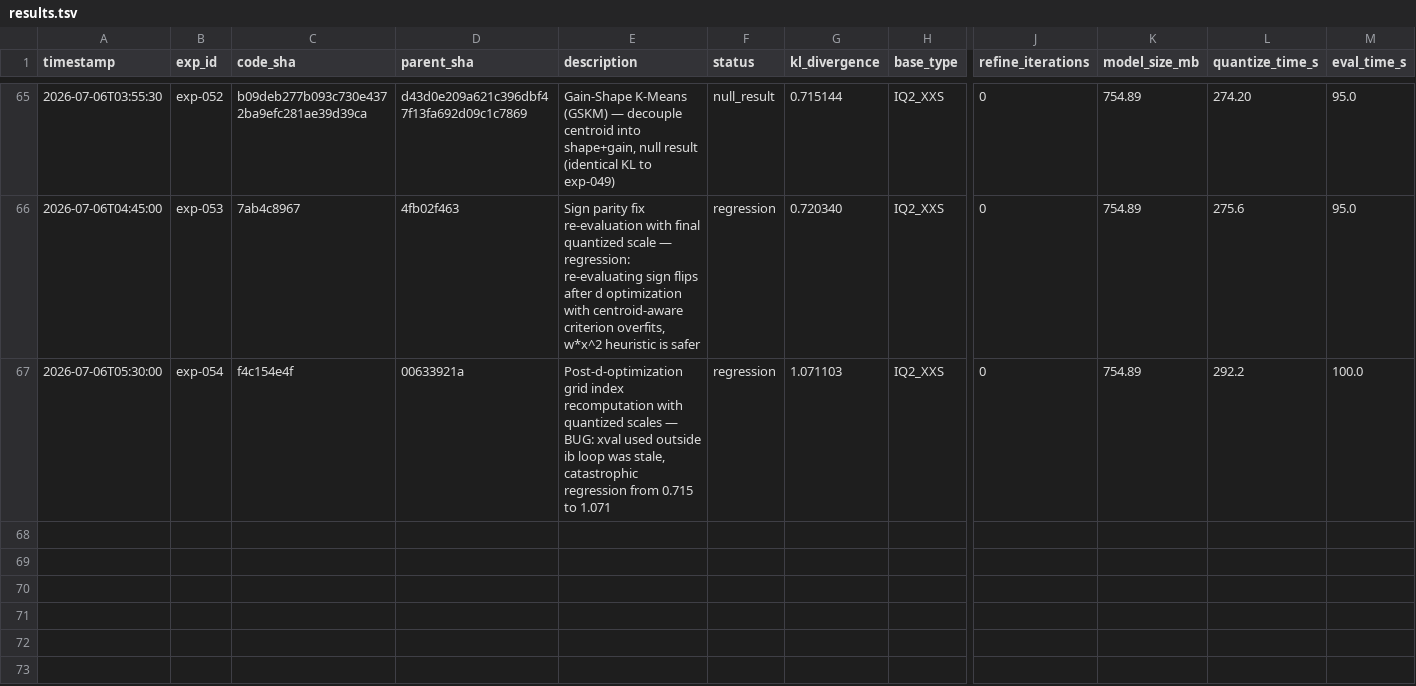
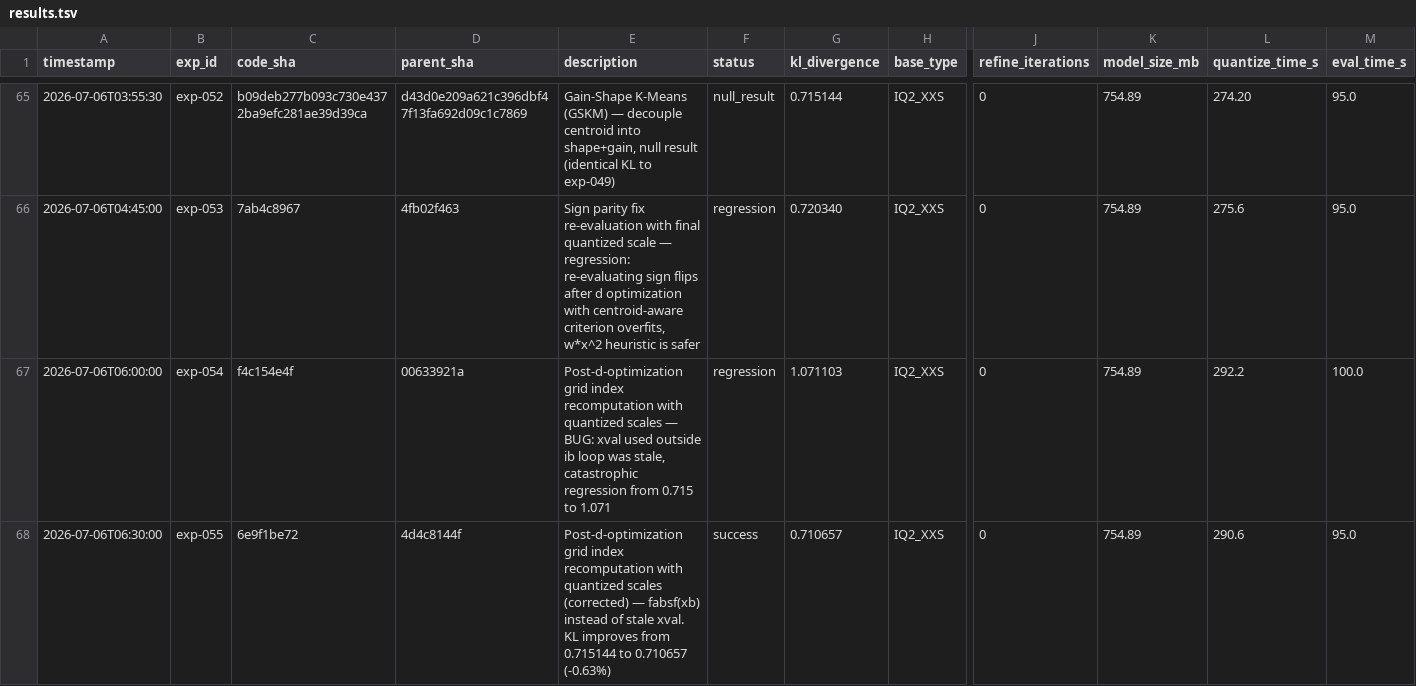
Before and after one commit to vektorprime/llama.cpp, a TSV file: tools/auto-quantize/results.tsv, drawn as a sheet; only a part is shown, gaps mark what is left out; rows hold the shown columns only; the diff names each change by its address in the sheet, - before the commit and + after, or states it on an @@ line.

Commit message:
exp-055: Post-d-optimization grid index recomputation with quantized scales — results: KL=0.710657 (improved from 0.715144)

```diff
--- a/tools/auto-quantize/results.tsv
+++ b/tools/auto-quantize/results.tsv
-A67 (timestamp): 2026-07-06T05:30:00
+A67 (timestamp): 2026-07-06T06:00:00
+row 68: 2026-07-06T06:30:00 | exp-055 | 6e9f1be72 | 4d4c8144f | Post-d-optimization grid index recomputation with quantized scales (corrected) — fabsf(xb) instead of stale xval. KL improves from 0.715144 to 0.710657 (-0.63%) | success | 0.710657 | IQ2_XXS | 0 | 754.89 | 290.6 | 95.0
```
Also changed, not shown: 1 other file.
